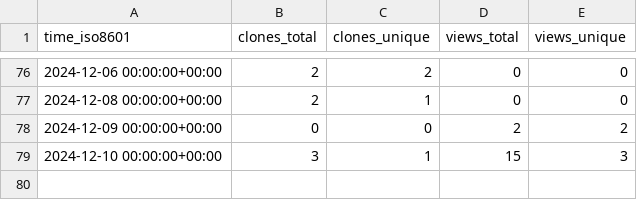
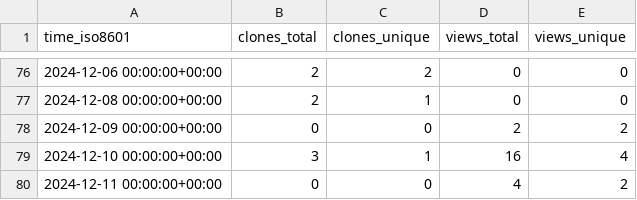
Before and after one commit to ulfsri/firepydaq, a CSV file: ulfsri/firepydaq/ghrs-data/views_clones_aggregate.csv, drawn as a sheet; only a part is shown, gaps mark what is left out.

```diff
--- a/ulfsri/firepydaq/ghrs-data/views_clones_aggregate.csv
+++ b/ulfsri/firepydaq/ghrs-data/views_clones_aggregate.csv
@@ -78,2 +78,3 @@ time_iso8601,clones_total,clones_unique,views_total,views_unique
 2024-12-09 00:00:00+00:00,0,0,2,2
-2024-12-10 00:00:00+00:00,3,1,15,3
+2024-12-10 00:00:00+00:00,3,1,16,4
+2024-12-11 00:00:00+00:00,0,0,4,2
```
Also changed, not shown: 1 other file.
